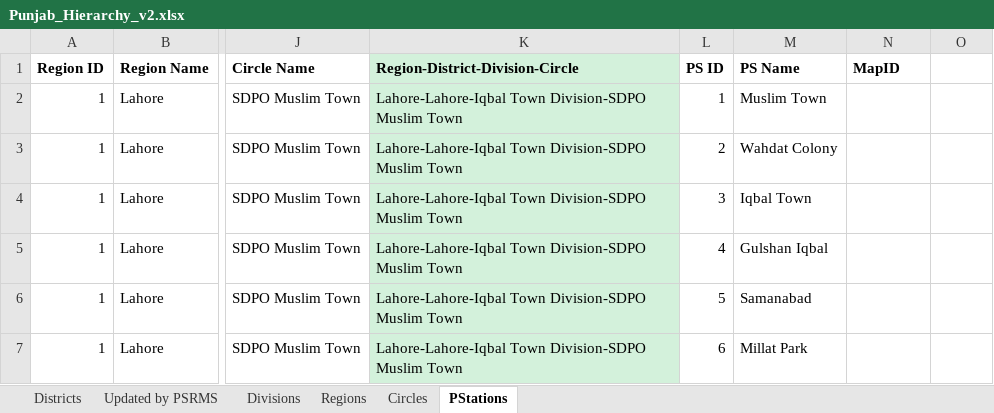
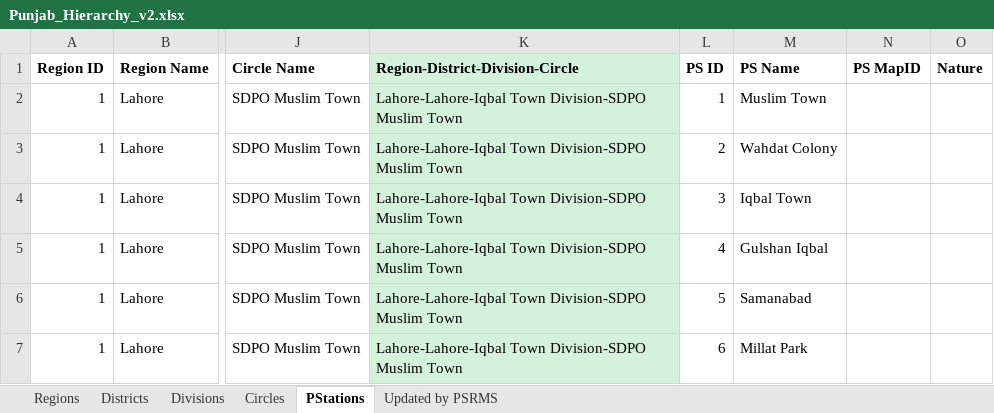
Before and after one commit to mnaeemraj/csu, an Excel workbook: data/Punjab_Hierarchy_v2.xlsx, sheet PStations, drawn as a sheet; only a part is shown, gaps mark what is left out; values as stored, in another font and other column widths than the file's, no borders; the diff names each change by its address in the sheet, - before the commit and + after, or states it on an @@ line.

```diff
--- a/data/Punjab_Hierarchy_v2.xlsx (sheet PStations)
+++ b/data/Punjab_Hierarchy_v2.xlsx (sheet PStations)
@@ sheet tab order changed: Regions | Districts | Divisions | Circles | PStations | Updated by PSRMS @@
-N1: MapID
+N1: PS MapID
-O1: (empty)
+O1: Nature
```
Also changed, not shown: sheet Circles, sheet Districts, sheet Divisions, data/CMS_Report_3m.xlsx, data/Heinous_Complaints.xlsx, 3 other files.
